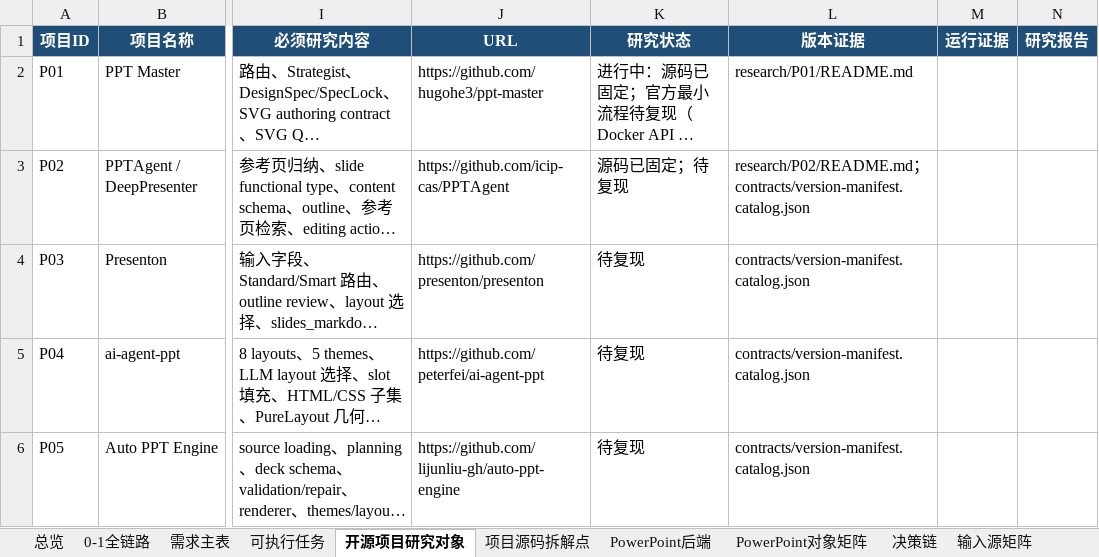
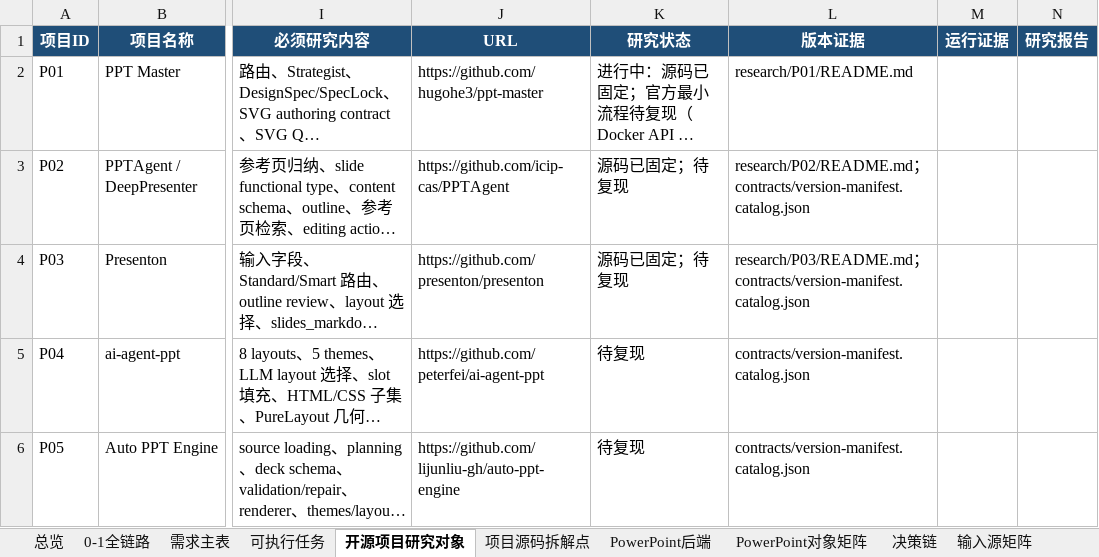
Before and after one commit to XXYoLoong/YoloongPPT, an Excel workbook: AI_PPT_完整需求与任务矩阵_V0.3.xlsx, sheet 开源项目研究对象, drawn as a sheet; only a part is shown, gaps mark what is left out; long unchanged cells end in …; values as stored, in another font and other column widths than the file's, no borders; conditional formats and table styles not drawn; the diff names each change by its address in the sheet, - before the commit and + after, or states it on an @@ line.

```diff
--- a/AI_PPT_完整需求与任务矩阵_V0.3.xlsx (sheet 开源项目研究对象)
+++ b/AI_PPT_完整需求与任务矩阵_V0.3.xlsx (sheet 开源项目研究对象)
-K4 (研究状态): 待复现
+K4 (研究状态): 源码已固定；待复现
-L4 (版本证据): contracts/version-manifest.catalog.json
+L4 (版本证据): research/P03/README.md；contracts/version-manifest.catalog.json
```
Also changed, not shown: sheet 需求主表, sheet 可执行任务, charts or pictures, 4 other files.
